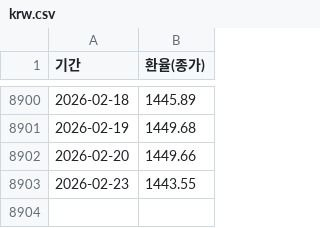
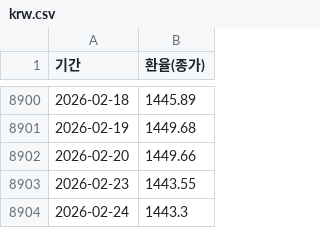
Before and after one commit to jungchangyong/dollar-insurance-simulator, a CSV file: krw/krw.csv, drawn as a sheet; only a part is shown, gaps mark what is left out; the diff names each change by its address in the sheet, - before the commit and + after, or states it on an @@ line.

```diff
--- a/krw/krw.csv
+++ b/krw/krw.csv
+row 8904: 2026-02-24 | 1443.3
```
